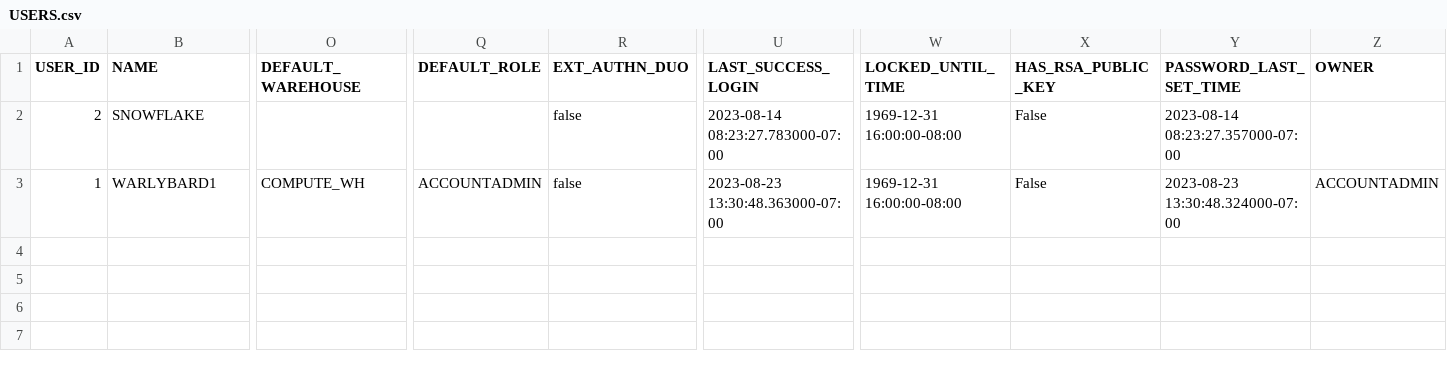
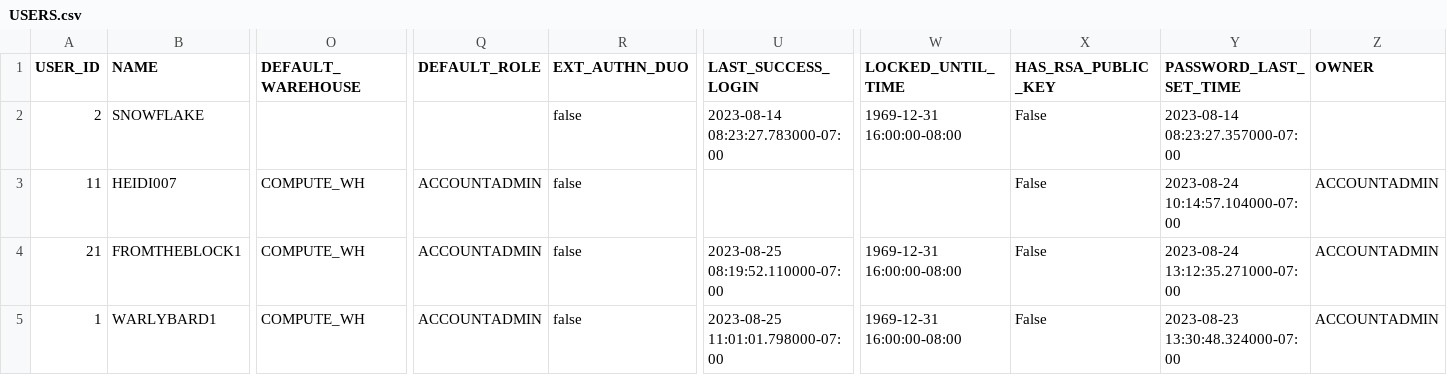
Before and after one commit to the-original-h-bomb/potential-spoon, a CSV file: FV70710_export/USERS.csv, drawn as a sheet; only a part is shown, gaps mark what is left out; addresses are those after the commit; rows hold the shown columns only; the diff names each change by its address in the sheet, - before the commit and + after, or states it on an @@ line.

```diff
--- a/FV70710_export/USERS.csv
+++ b/FV70710_export/USERS.csv
+row 3: 11 | HEIDI007 | COMPUTE_WH | ACCOUNTADMIN | false |  |  | False | 2023-08-24 10:14:57.104000-07:00 | ACCOUNTADMIN
+row 4: 21 | FROMTHEBLOCK1 | COMPUTE_WH | ACCOUNTADMIN | false | 2023-08-25 08:19:52.110000-07:00 | 1969-12-31 16:00:00-08:00 | False | 2023-08-24 13:12:35.271000-07:00 | ACCOUNTADMIN
-U5 (LAST_SUCCESS_LOGIN): 2023-08-23 13:30:48.363000-07:00
+U5 (LAST_SUCCESS_LOGIN): 2023-08-25 11:01:01.798000-07:00
```
Also changed, not shown: FV70710_export/GRANTS_TO_USERS.csv, FV70710_export/LOGIN_HISTORY.csv, 15 other files.
